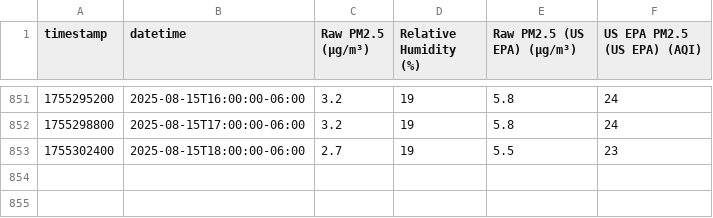
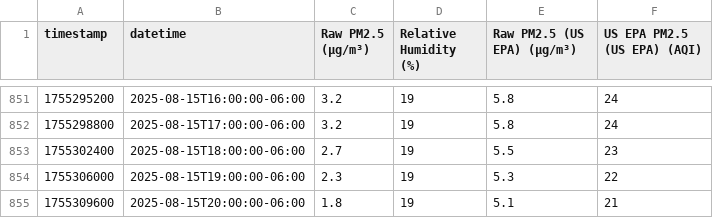
Before and after one commit to Montana-Asthma-Control-Program/PurpleAir, a CSV file: data/229685.csv, drawn as a sheet; only a part is shown, gaps mark what is left out.

```diff
--- a/data/229685.csv
+++ b/data/229685.csv
@@ -853 +853,3 @@ timestamp,datetime,Raw PM2.5 (µg/m³),Relative Humidity (%),Raw PM2.5 (US EPA)
 1755302400,2025-08-15T18:00:00-06:00,2.7,19,5.5,23
+1755306000,2025-08-15T19:00:00-06:00,2.3,19,5.3,22
+1755309600,2025-08-15T20:00:00-06:00,1.8,19,5.1,21
```
Also changed, not shown: data/104370.csv, data/208103.csv, 10 other files.
